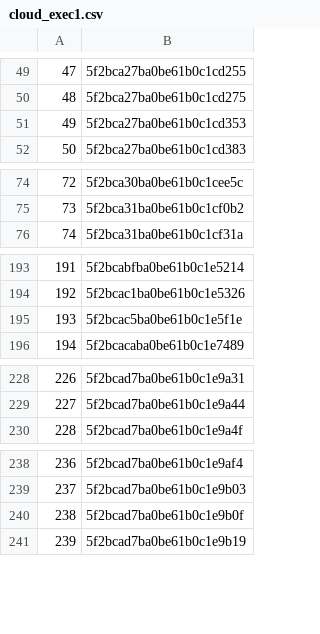
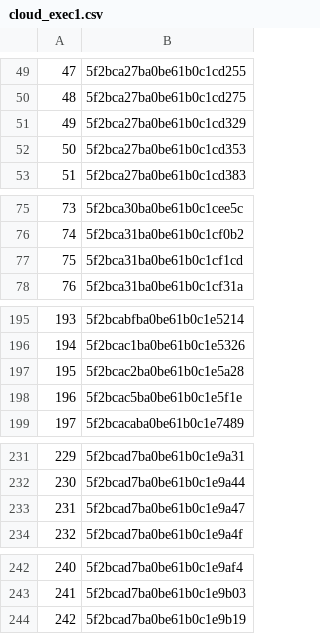
Before and after one commit to rajbirgitrepo/capmain, a CSV file: cloud_exec1.csv, drawn as a sheet; only a part is shown, gaps mark what is left out; removed rows and columns are numbered as before the commit, all else as after; the diff covers the shown part only; the diff names each change by its address in the sheet, - before the commit and + after, or states it on an @@ line.

```diff
--- a/cloud_exec1.csv
+++ b/cloud_exec1.csv
+row 51: 49 | 5f2bca27ba0be61b0c1cd329
@@ column A renumbered between rows 52 and 464 @@
+row 77: 75 | 5f2bca31ba0be61b0c1cf1cd
+row 197: 195 | 5f2bcac2ba0be61b0c1e5a28
+row 233: 231 | 5f2bcad7ba0be61b0c1e9a47
-row 240: 238 | 5f2bcad7ba0be61b0c1e9b0f
```
Also changed, not shown: 1 added row and 4 removed rows elsewhere in this file, com_exec1.csv, exp_exec1.csv, 5 other files.
